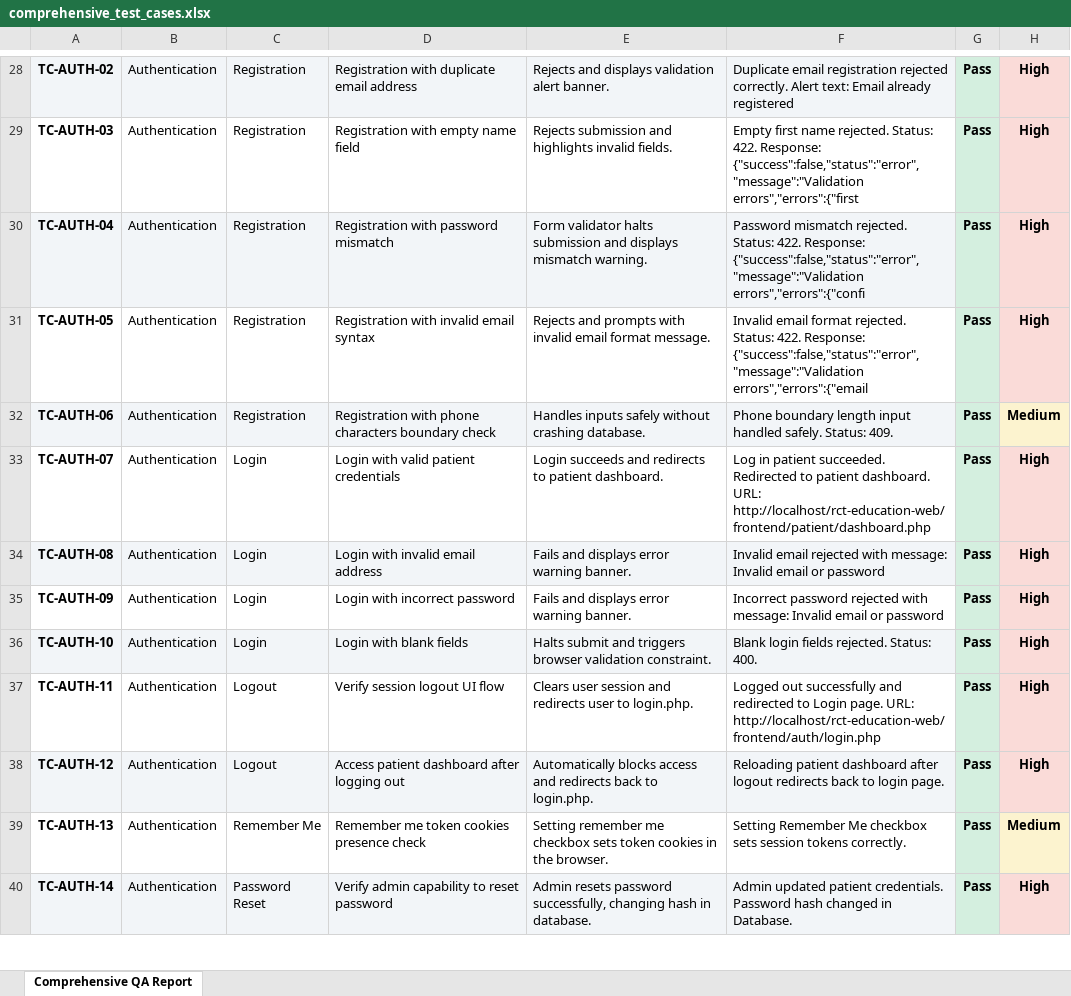
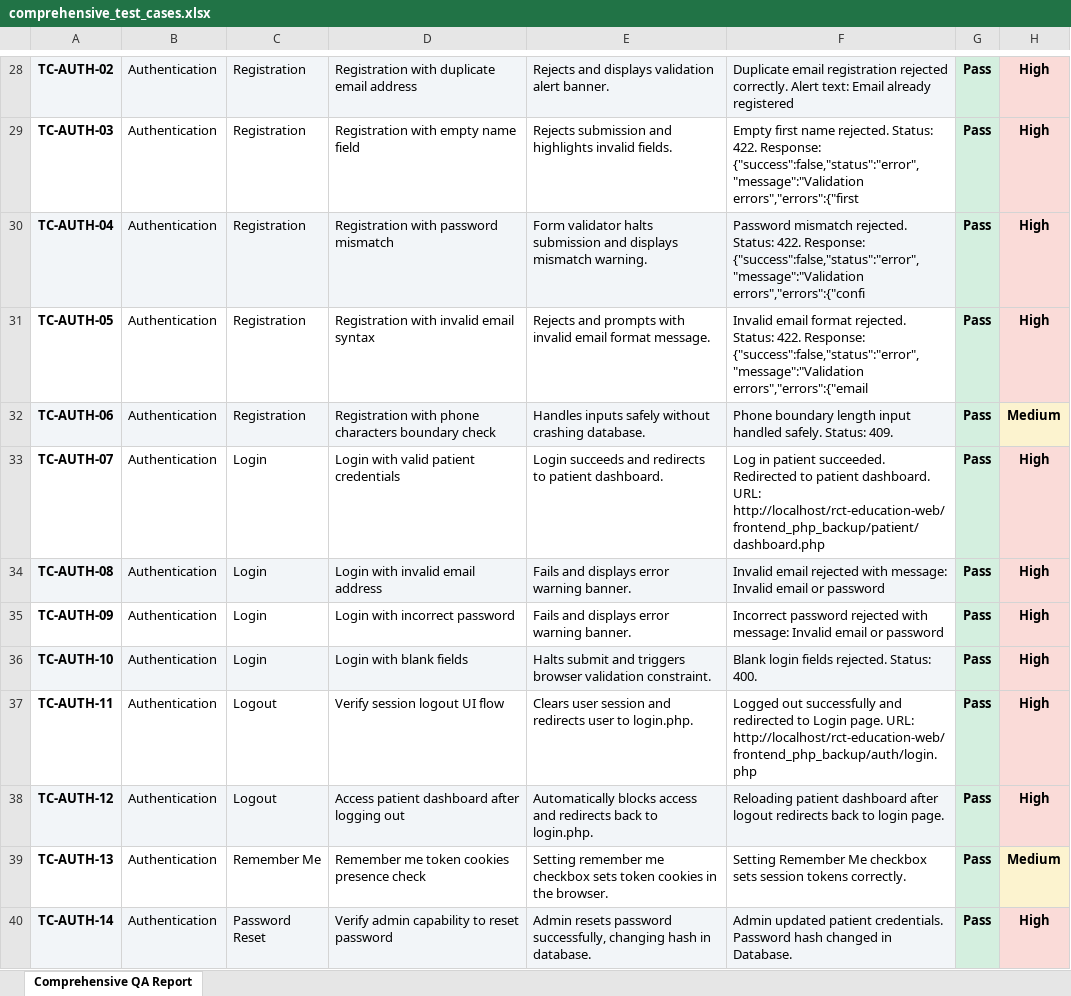
Before and after one commit to 1216lokesh/RCTEducationApp, an Excel workbook: backend/automated_tests/comprehensive_test_cases.xlsx, sheet Comprehensive QA Report, drawn as a sheet; only a part is shown, gaps mark what is left out; values as stored, in another font and other column widths than the file's, no borders; the diff covers the shown part only; the diff names each change by its address in the sheet, - before the commit and + after, or states it on an @@ line.

Commit message:
fix: track frontend_php_backup directory to resolve CI 404 test failures

```diff
--- a/backend/automated_tests/comprehensive_test_cases.xlsx (sheet Comprehensive QA Report)
+++ b/backend/automated_tests/comprehensive_test_cases.xlsx (sheet Comprehensive QA Report)
-F33: …dashboard. URL: http://localhost/rct-education-web/frontend/patient/dashboard.php
+F33: …dashboard. URL: http://localhost/rct-education-web/frontend_php_backup/patient/dashboard.php
-F37: …page. URL: http://localhost/rct-education-web/frontend/auth/login.php
+F37: …page. URL: http://localhost/rct-education-web/frontend_php_backup/auth/login.php
```
Also changed, not shown: 26 edited cells elsewhere in this sheet, backend/automated_tests/test_cases.xlsx, 34 other files.
